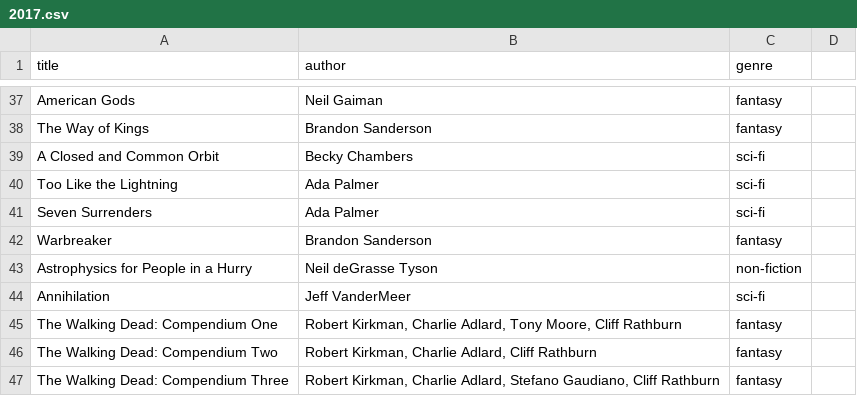
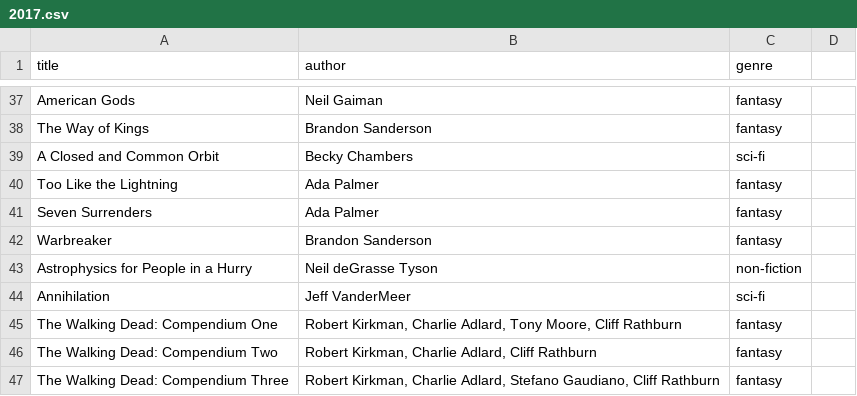
Before and after one commit to pshrmn/reading-list, a CSV file: 2017.csv, drawn as a sheet; only a part is shown, gaps mark what is left out.

```diff
--- a/2017.csv
+++ b/2017.csv
@@ -39,4 +39,4 @@ The Way of Kings, Brandon Sanderson, fantasy
 A Closed and Common Orbit, Becky Chambers, sci-fi
-Too Like the Lightning, Ada Palmer, sci-fi
-Seven Surrenders, Ada Palmer, sci-fi
+Too Like the Lightning, Ada Palmer, fantasy
+Seven Surrenders, Ada Palmer, fantasy
 Warbreaker, Brandon Sanderson, fantasy
```
Also changed, not shown: 2019.csv.
